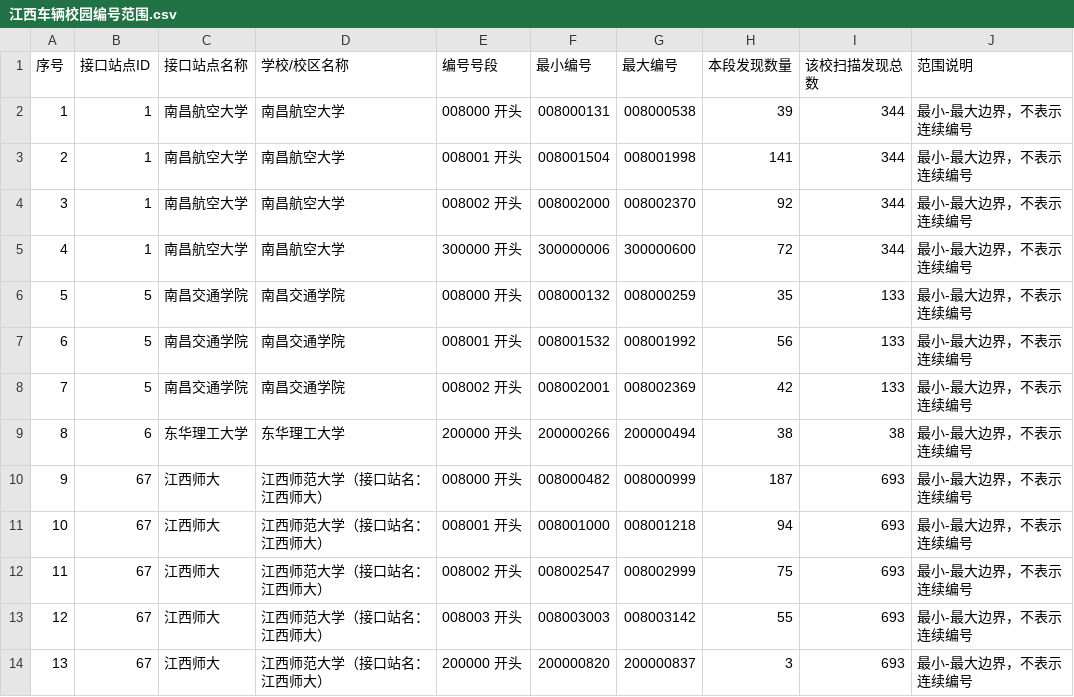
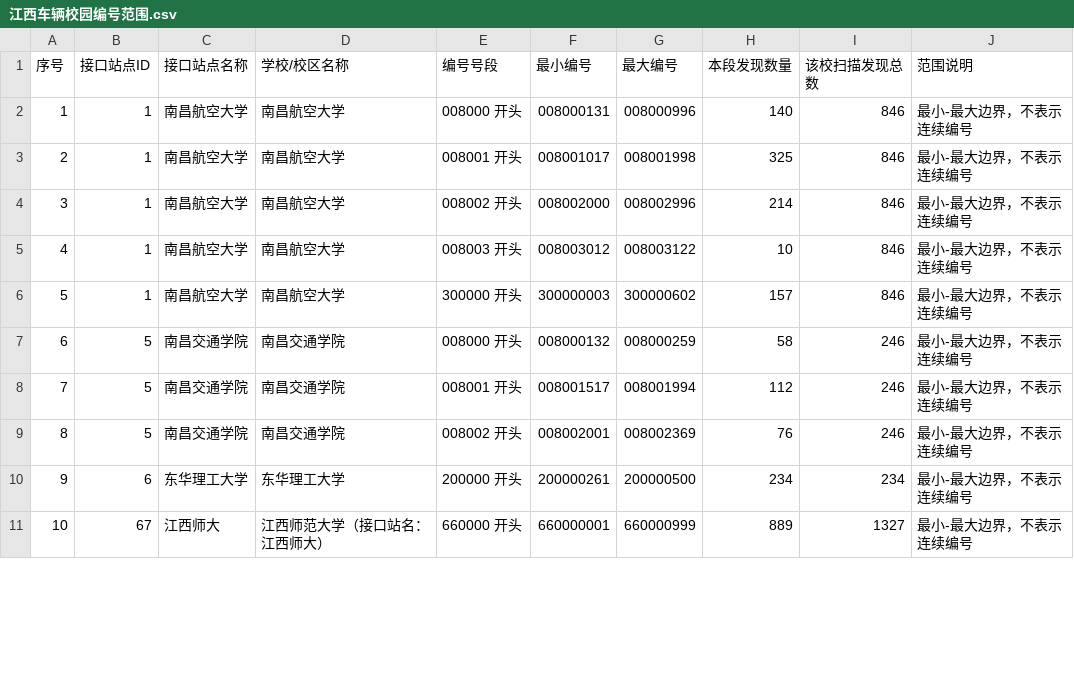
Before and after one commit to dlkz/kqcx-bikemap, a CSV file: docs/developer-data/vehicle-number/江西车辆校园编号范围.csv, drawn as a sheet; only a part is shown; removed rows and columns are numbered as before the commit, all else as after; the diff covers the shown part only; the diff names each change by its address in the sheet, - before the commit and + after, or states it on an @@ line.

Commit message:
Prepare BikeMap 2.1.0 release
Add release diagnostics and manual log clearing, improve number lookup and permission/error messaging, update vehicle catalog and release documentation, refresh README presentation, clarify scan summary scope, and align versionCode reset with major.minor tracks.

```diff
--- a/docs/developer-data/vehicle-number/江西车辆校园编号范围.csv
+++ b/docs/developer-data/vehicle-number/江西车辆校园编号范围.csv
-G2 (最大编号): 008000538
+G2 (最大编号): 008000996
-H2 (本段发现数量): 39
+H2 (本段发现数量): 140
-I2:I4 (该校扫描发现总数): 344
+I2:I4 (该校扫描发现总数): 846
-F3 (最小编号): 008001504
+F3 (最小编号): 008001017
-H3 (本段发现数量): 141
+H3 (本段发现数量): 325
-G4 (最大编号): 008002370
+G4 (最大编号): 008002996
-H4 (本段发现数量): 92
+H4 (本段发现数量): 214
+row 5: 4 | 1 | 南昌航空大学 | 南昌航空大学 | 008003 开头 | 008003012 | 008003122 | 10 | 846 | 最小-最大边界，不表示连续编号
@@ column A (序号) renumbered between rows 6 and 22 @@
-F6 (最小编号): 300000006
+F6 (最小编号): 300000003
-G6 (最大编号): 300000600
+G6 (最大编号): 300000602
-H6 (本段发现数量): 72
+H6 (本段发现数量): 157
-I6 (该校扫描发现总数): 344
+I6 (该校扫描发现总数): 846
-H7 (本段发现数量): 35
+H7 (本段发现数量): 58
-I7:I9 (该校扫描发现总数): 133
+I7:I9 (该校扫描发现总数): 246
-F8 (最小编号): 008001532
+F8 (最小编号): 008001517
-G8 (最大编号): 008001992
+G8 (最大编号): 008001994
-H8 (本段发现数量): 56
+H8 (本段发现数量): 112
-H9 (本段发现数量): 42
+H9 (本段发现数量): 76
-F10 (最小编号): 200000266
+F10 (最小编号): 200000261
-G10 (最大编号): 200000494
+G10 (最大编号): 200000500
-H10 (本段发现数量): 38
+H10 (本段发现数量): 234
-I10 (该校扫描发现总数): 38
+I10 (该校扫描发现总数): 234
-E11 (编号号段): 008000 开头
+E11 (编号号段): 660000 开头
-F11 (最小编号): 008000482
+F11 (最小编号): 660000001
-G11 (最大编号): 008000999
+G11 (最大编号): 660000999
-H11 (本段发现数量): 187
+H11 (本段发现数量): 889
-I11 (该校扫描发现总数): 693
+I11 (该校扫描发现总数): 1327
-row 11: 10 | 67 | 江西师大 | 江西师范大学（接口站名：江西师大） | 008001 开头 | 008001000 | 008001218 | 94 | 693 | 最小-最大边界，不表示连续编号
-row 12: 11 | 67 | 江西师大 | 江西师范大学（接口站名：江西师大） | 008002 开头 | 008002547 | 008002999 | 75 | 693 | 最小-最大边界，不表示连续编号
-row 13: 12 | 67 | 江西师大 | 江西师范大学（接口站名：江西师大） | 008003 开头 | 008003003 | 008003142 | 55 | 693 | 最小-最大边界，不表示连续编号
-row 14: 13 | 67 | 江西师大 | 江西师范大学（接口站名：江西师大） | 200000 开头 | 200000820 | 200000837 | 3 | 693 | 最小-最大边界，不表示连续编号
```
Also changed, not shown: 6 added rows and 23 edited cells elsewhere in this file, 33 other files.
